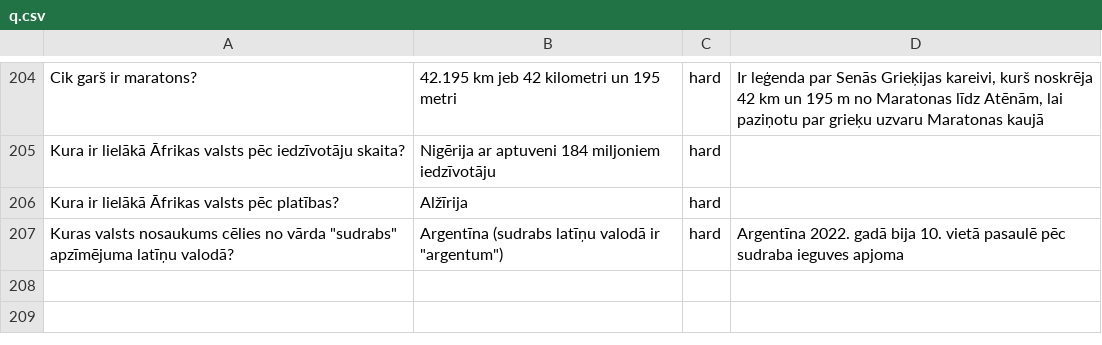
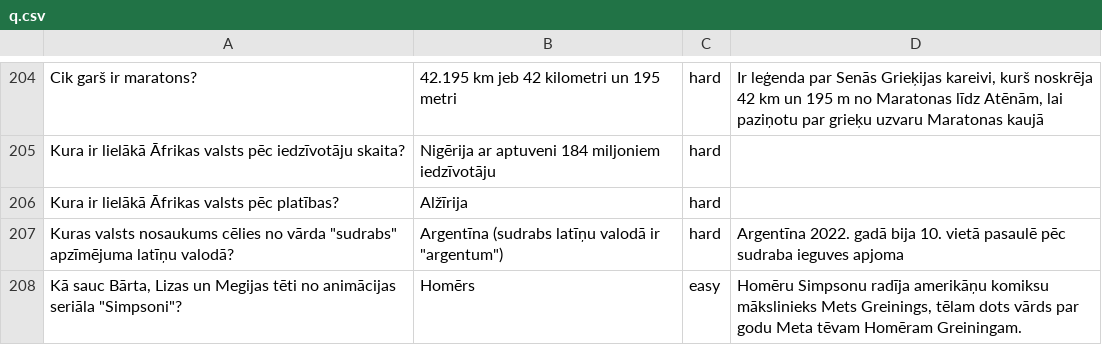
Before and after one commit to krauzand/krauzand.github.io, a CSV file: Eru/q.csv, drawn as a sheet; only a part is shown, gaps mark what is left out; the diff names each change by its address in the sheet, - before the commit and + after, or states it on an @@ line.

```diff
--- a/Eru/q.csv
+++ b/Eru/q.csv
+row 208: Kā sauc Bārta, Lizas un Megijas tēti no animācijas seriāla "Simpsoni"? | Homērs | easy | Homēru Simpsonu radīja amerikāņu komiksu mākslinieks Mets Greinings, tēlam dots vārds par godu Meta tēvam Homēram Greiningam.
```
Also changed, not shown: 1 other file.
